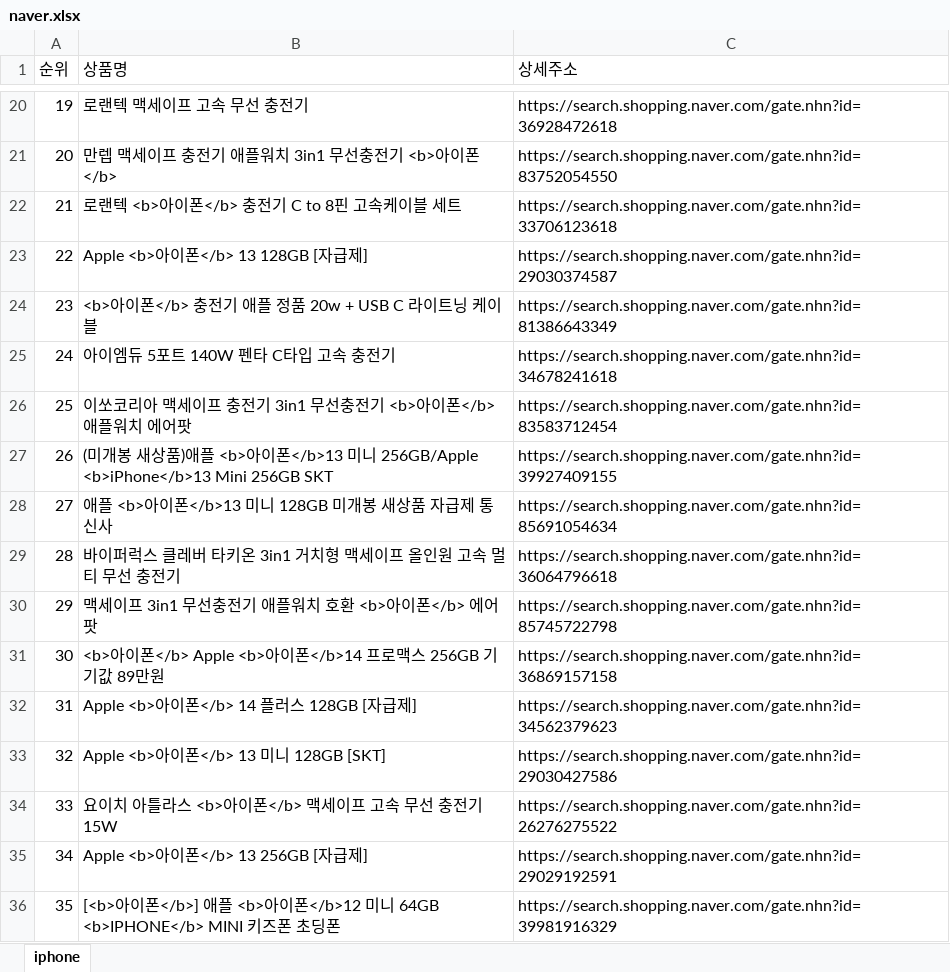
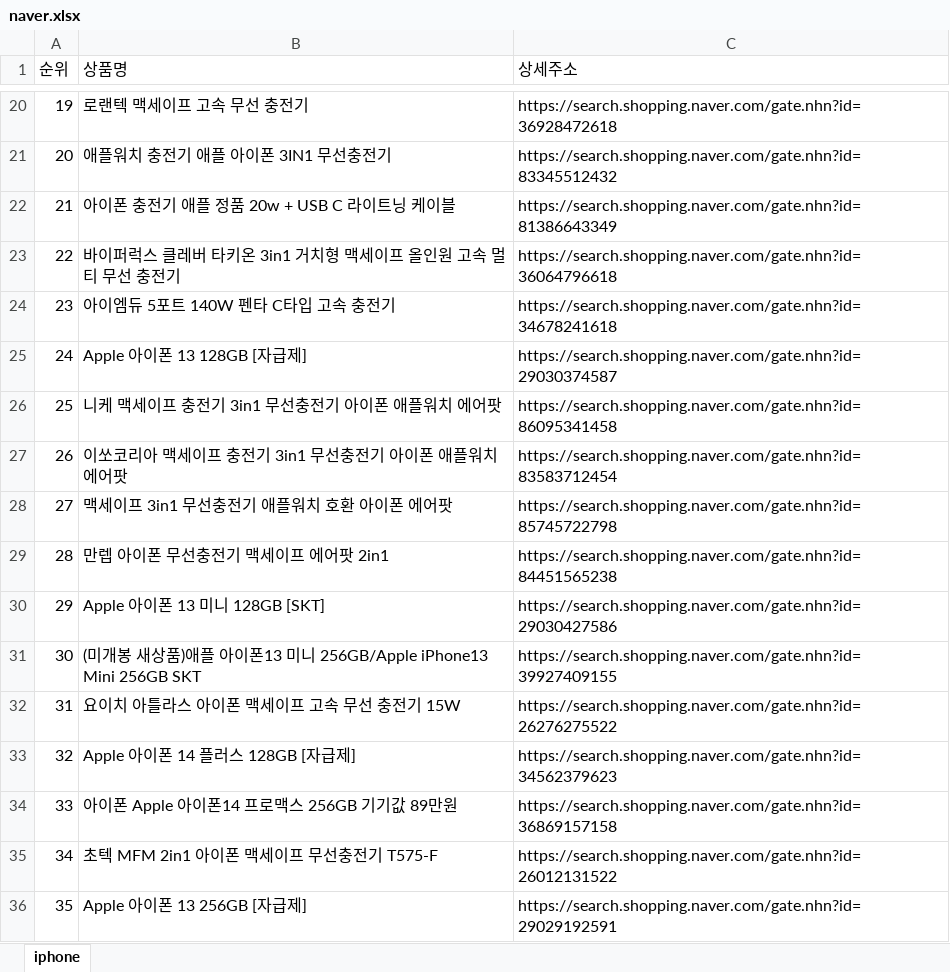
Before and after one commit to JaeBuhmJo/pythonsource, an Excel workbook: crawl/naver.xlsx, sheet iphone, drawn as a sheet; only a part is shown, gaps mark what is left out; values as stored, in another font and other column widths than the file's, no borders; the diff covers the shown part only; the diff names each change by its address in the sheet, - before the commit and + after, or states it on an @@ line.

```diff
--- a/crawl/naver.xlsx (sheet iphone)
+++ b/crawl/naver.xlsx (sheet iphone)
-B21 (상품명): 만렙 맥세이프 충전기 애플워치 3in1 무선충전기 <b>아이폰</b>
+B21 (상품명): 애플워치 충전기 애플 아이폰 3IN1 무선충전기
-C21 (상세주소): https://search.shopping.naver.com/gate.nhn?id=83752054550
+C21 (상세주소): https://search.shopping.naver.com/gate.nhn?id=83345512432
-B22 (상품명): 로랜텍 <b>아이폰</b> 충전기 C to 8핀 고속케이블 세트
+B22 (상품명): 아이폰 충전기 애플 정품 20w + USB C 라이트닝 케이블
-C22 (상세주소): https://search.shopping.naver.com/gate.nhn?id=33706123618
+C22 (상세주소): https://search.shopping.naver.com/gate.nhn?id=81386643349
-B23 (상품명): Apple <b>아이폰</b> 13 128GB [자급제]
+B23 (상품명): 바이퍼럭스 클레버 타키온 3in1 거치형 맥세이프 올인원 고속 멀티 무선 충전기
-C23 (상세주소): https://search.shopping.naver.com/gate.nhn?id=29030374587
+C23 (상세주소): https://search.shopping.naver.com/gate.nhn?id=36064796618
-B24 (상품명): <b>아이폰</b> 충전기 애플 정품 20w + USB C 라이트닝 케이블
+B24 (상품명): 아이엠듀 5포트 140W 펜타 C타입 고속 충전기
-C24 (상세주소): https://search.shopping.naver.com/gate.nhn?id=81386643349
+C24 (상세주소): https://search.shopping.naver.com/gate.nhn?id=34678241618
-B25 (상품명): 아이엠듀 5포트 140W 펜타 C타입 고속 충전기
+B25 (상품명): Apple 아이폰 13 128GB [자급제]
-C25 (상세주소): https://search.shopping.naver.com/gate.nhn?id=34678241618
+C25 (상세주소): https://search.shopping.naver.com/gate.nhn?id=29030374587
-B26 (상품명): 이쏘코리아 맥세이프 충전기 3in1 무선충전기 <b>아이폰</b> 애플워치 에어팟
+B26 (상품명): 니케 맥세이프 충전기 3in1 무선충전기 아이폰 애플워치 에어팟
-C26 (상세주소): https://search.shopping.naver.com/gate.nhn?id=83583712454
+C26 (상세주소): https://search.shopping.naver.com/gate.nhn?id=86095341458
-B27 (상품명): (미개봉 새상품)애플 <b>아이폰</b>13 미니 256GB/Apple <b>iPhone</b>13 Mini 256GB SKT
+B27 (상품명): 이쏘코리아 맥세이프 충전기 3in1 무선충전기 아이폰 애플워치 에어팟
-C27 (상세주소): https://search.shopping.naver.com/gate.nhn?id=39927409155
+C27 (상세주소): https://search.shopping.naver.com/gate.nhn?id=83583712454
-B28 (상품명): 애플 <b>아이폰</b>13 미니 128GB 미개봉 새상품 자급제 통신사
+B28 (상품명): 맥세이프 3in1 무선충전기 애플워치 호환 아이폰 에어팟
-C28 (상세주소): https://search.shopping.naver.com/gate.nhn?id=85691054634
+C28 (상세주소): https://search.shopping.naver.com/gate.nhn?id=85745722798
-B29 (상품명): 바이퍼럭스 클레버 타키온 3in1 거치형 맥세이프 올인원 고속 멀티 무선 충전기
+B29 (상품명): 만렙 아이폰 무선충전기 맥세이프 에어팟 2in1
-C29 (상세주소): https://search.shopping.naver.com/gate.nhn?id=36064796618
+C29 (상세주소): https://search.shopping.naver.com/gate.nhn?id=84451565238
-B30 (상품명): 맥세이프 3in1 무선충전기 애플워치 호환 <b>아이폰</b> 에어팟
+B30 (상품명): Apple 아이폰 13 미니 128GB [SKT]
-C30 (상세주소): https://search.shopping.naver.com/gate.nhn?id=85745722798
+C30 (상세주소): https://search.shopping.naver.com/gate.nhn?id=29030427586
-B31 (상품명): <b>아이폰</b> Apple <b>아이폰</b>14 프로맥스 256GB 기기값 89만원
+B31 (상품명): (미개봉 새상품)애플 아이폰13 미니 256GB/Apple iPhone13 Mini 256GB SKT
-C31 (상세주소): https://search.shopping.naver.com/gate.nhn?id=36869157158
+C31 (상세주소): https://search.shopping.naver.com/gate.nhn?id=39927409155
-B32 (상품명): Apple <b>아이폰</b> 14 플러스 128GB [자급제]
+B32 (상품명): 요이치 아틀라스 아이폰 맥세이프 고속 무선 충전기 15W
-C32 (상세주소): https://search.shopping.naver.com/gate.nhn?id=34562379623
+C32 (상세주소): https://search.shopping.naver.com/gate.nhn?id=26276275522
-B33 (상품명): Apple <b>아이폰</b> 13 미니 128GB [SKT]
+B33 (상품명): Apple 아이폰 14 플러스 128GB [자급제]
-C33 (상세주소): https://search.shopping.naver.com/gate.nhn?id=29030427586
+C33 (상세주소): https://search.shopping.naver.com/gate.nhn?id=34562379623
-B34 (상품명): 요이치 아틀라스 <b>아이폰</b> 맥세이프 고속 무선 충전기 15W
+B34 (상품명): 아이폰 Apple 아이폰14 프로맥스 256GB 기기값 89만원
-C34 (상세주소): https://search.shopping.naver.com/gate.nhn?id=26276275522
+C34 (상세주소): https://search.shopping.naver.com/gate.nhn?id=36869157158
-B35 (상품명): Apple <b>아이폰</b> 13 256GB [자급제]
+B35 (상품명): 초텍 MFM 2in1 아이폰 맥세이프 무선충전기 T575-F
-C35 (상세주소): https://search.shopping.naver.com/gate.nhn?id=29029192591
+C35 (상세주소): https://search.shopping.naver.com/gate.nhn?id=26012131522
-B36 (상품명): [<b>아이폰</b>] 애플 <b>아이폰</b>12 미니 64GB <b>IPHONE</b> MINI 키즈폰 초딩폰
+B36 (상품명): Apple 아이폰 13 256GB [자급제]
-C36 (상세주소): https://search.shopping.naver.com/gate.nhn?id=39981916329
+C36 (상세주소): https://search.shopping.naver.com/gate.nhn?id=29029192591
```
Also changed, not shown: 1940 edited cells elsewhere in this sheet, 9 other files.
